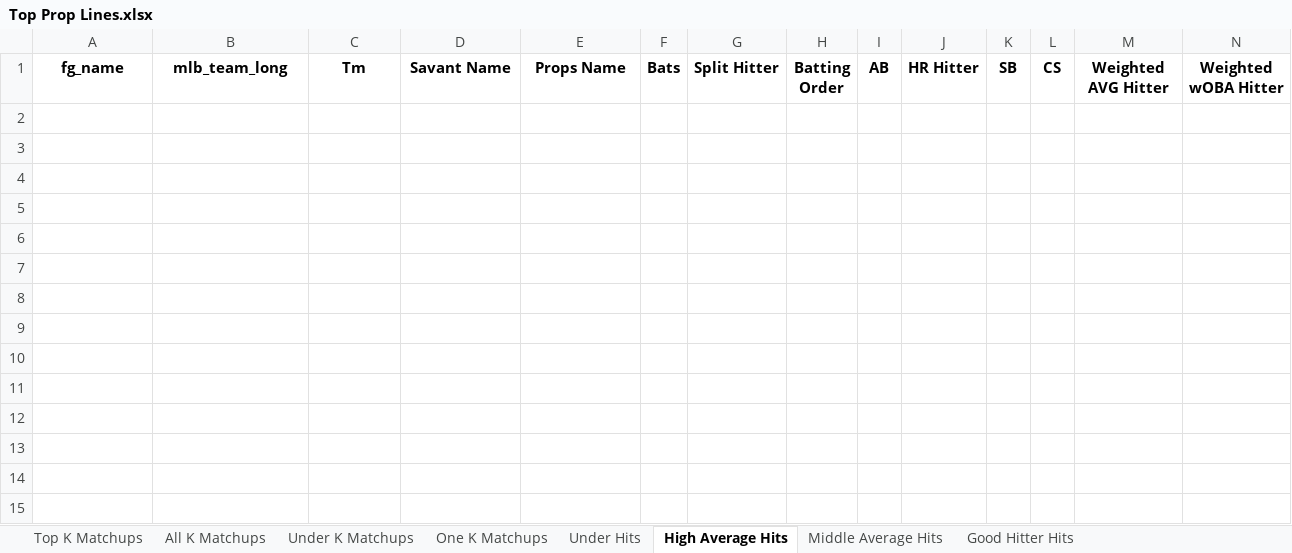
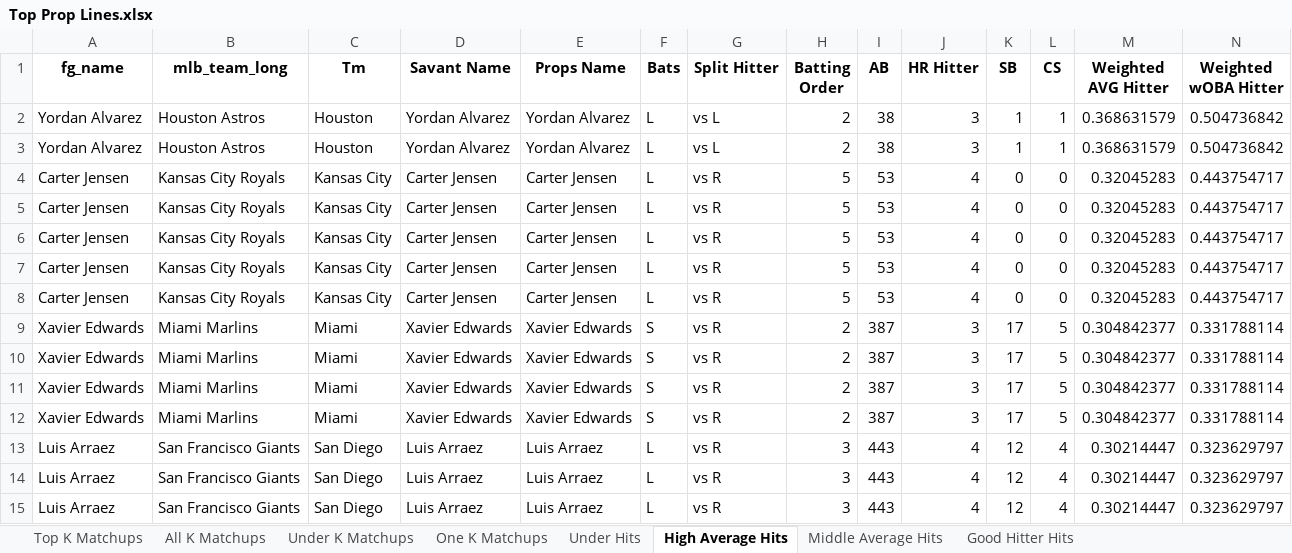
Before and after one commit to mtdewrocks/sports-analytics, an Excel workbook: backend/data/mlb/Top Prop Lines.xlsx, sheet High Average Hits, drawn as a sheet; only a part is shown; values as stored, in another font and other column widths than the file's, no borders; rows hold the shown columns only; the diff names each change by its address in the sheet, - before the commit and + after, or states it on an @@ line.

```diff
--- a/backend/data/mlb/Top Prop Lines.xlsx (sheet High Average Hits)
+++ b/backend/data/mlb/Top Prop Lines.xlsx (sheet High Average Hits)
+row 2: Yordan Alvarez | Houston Astros | Houston | Yordan Alvarez | Yordan Alvarez | L | vs L | 2 | 38 | 3 | 1 | 1 | 0.368631579 | 0.504736842
+row 3: Yordan Alvarez | Houston Astros | Houston | Yordan Alvarez | Yordan Alvarez | L | vs L | 2 | 38 | 3 | 1 | 1 | 0.368631579 | 0.504736842
+row 4: Carter Jensen | Kansas City Royals | Kansas City | Carter Jensen | Carter Jensen | L | vs R | 5 | 53 | 4 | 0 | 0 | 0.32045283 | 0.443754717
+row 5: Carter Jensen | Kansas City Royals | Kansas City | Carter Jensen | Carter Jensen | L | vs R | 5 | 53 | 4 | 0 | 0 | 0.32045283 | 0.443754717
+row 6: Carter Jensen | Kansas City Royals | Kansas City | Carter Jensen | Carter Jensen | L | vs R | 5 | 53 | 4 | 0 | 0 | 0.32045283 | 0.443754717
+row 7: Carter Jensen | Kansas City Royals | Kansas City | Carter Jensen | Carter Jensen | L | vs R | 5 | 53 | 4 | 0 | 0 | 0.32045283 | 0.443754717
+row 8: Carter Jensen | Kansas City Royals | Kansas City | Carter Jensen | Carter Jensen | L | vs R | 5 | 53 | 4 | 0 | 0 | 0.32045283 | 0.443754717
+row 9: Xavier Edwards | Miami Marlins | Miami | Xavier Edwards | Xavier Edwards | S | vs R | 2 | 387 | 3 | 17 | 5 | 0.304842377 | 0.331788114
+row 10: Xavier Edwards | Miami Marlins | Miami | Xavier Edwards | Xavier Edwards | S | vs R | 2 | 387 | 3 | 17 | 5 | 0.304842377 | 0.331788114
+row 11: Xavier Edwards | Miami Marlins | Miami | Xavier Edwards | Xavier Edwards | S | vs R | 2 | 387 | 3 | 17 | 5 | 0.304842377 | 0.331788114
+row 12: Xavier Edwards | Miami Marlins | Miami | Xavier Edwards | Xavier Edwards | S | vs R | 2 | 387 | 3 | 17 | 5 | 0.304842377 | 0.331788114
+row 13: Luis Arraez | San Francisco Giants | San Diego | Luis Arraez | Luis Arraez | L | vs R | 3 | 443 | 4 | 12 | 4 | 0.30214447 | 0.323629797
+row 14: Luis Arraez | San Francisco Giants | San Diego | Luis Arraez | Luis Arraez | L | vs R | 3 | 443 | 4 | 12 | 4 | 0.30214447 | 0.323629797
+row 15: Luis Arraez | San Francisco Giants | San Diego | Luis Arraez | Luis Arraez | L | vs R | 3 | 443 | 4 | 12 | 4 | 0.30214447 | 0.323629797
```
Also changed, not shown: sheet Under Hits, sheet Middle Average Hits, sheet All K Matchups, sheet Good Hitter Hits, sheet Top K Matchups, sheet One K Matchups, 1 more sheet, backend/data/mlb/Combined_Daily_Data.xlsx, backend/data/mlb/Pitcher_Season_Stats.xlsx, 2 other files.
